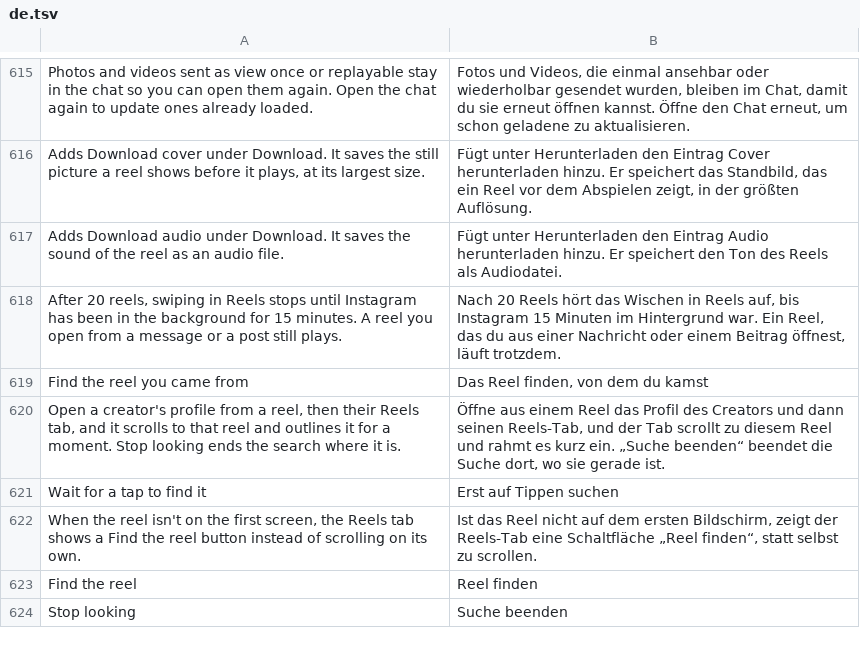
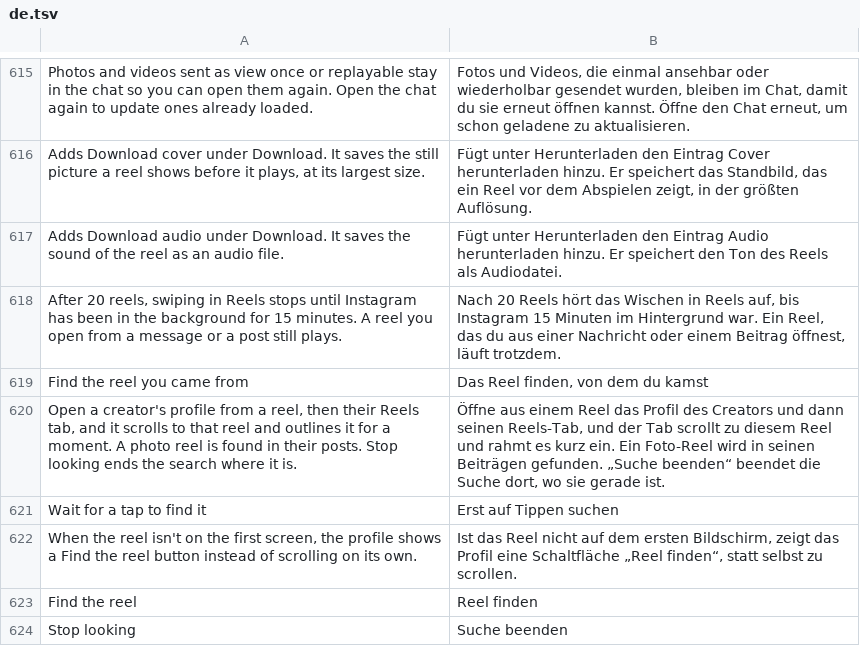
Before and after one commit to Aholicknight/HushGram, a TSV file: extensions/shared/library/src/main/l10n/de.tsv, drawn as a sheet; only a part is shown, gaps mark what is left out.

```diff
--- a/extensions/shared/library/src/main/l10n/de.tsv
+++ b/extensions/shared/library/src/main/l10n/de.tsv
@@ -619,5 +619,5 @@ After 20 reels, swiping in Reels stops until Instagram has been in the backgroun
 Find the reel you came from	Das Reel finden, von dem du kamst
-Open a creator's profile from a reel, then their Reels tab, and it scrolls to that reel and outlines it for a moment. Stop looking ends the search where it is.	Öffne aus einem Reel das Profil des Creators und dann seinen Reels-Tab, und der Tab scrollt zu diesem Reel und rahmt es kurz ein. „Suche beenden“ beendet die Suche dort, wo sie gerade ist.
+Open a creator's profile from a reel, then their Reels tab, and it scrolls to that reel and outlines it for a moment. A photo reel is found in their posts. Stop looking ends the search where it is.	Öffne aus einem Reel das Profil des Creators und dann seinen Reels-Tab, und der Tab scrollt zu diesem Reel und rahmt es kurz ein. Ein Foto-Reel wird in seinen Beiträgen gefunden. „Suche beenden“ beendet die Suche dort, wo sie gerade ist.
 Wait for a tap to find it	Erst auf Tippen suchen
-When the reel isn't on the first screen, the Reels tab shows a Find the reel button instead of scrolling on its own.	Ist das Reel nicht auf dem ersten Bildschirm, zeigt der Reels-Tab eine Schaltfläche „Reel finden“, statt selbst zu scrollen.
+When the reel isn't on the first screen, the profile shows a Find the reel button instead of scrolling on its own.	Ist das Reel nicht auf dem ersten Bildschirm, zeigt das Profil eine Schaltfläche „Reel finden“, statt selbst zu scrollen.
 Find the reel	Reel finden
```
Also changed, not shown: extensions/shared/library/src/main/l10n/es.tsv, extensions/shared/library/src/main/l10n/it.tsv, 22 other files.
